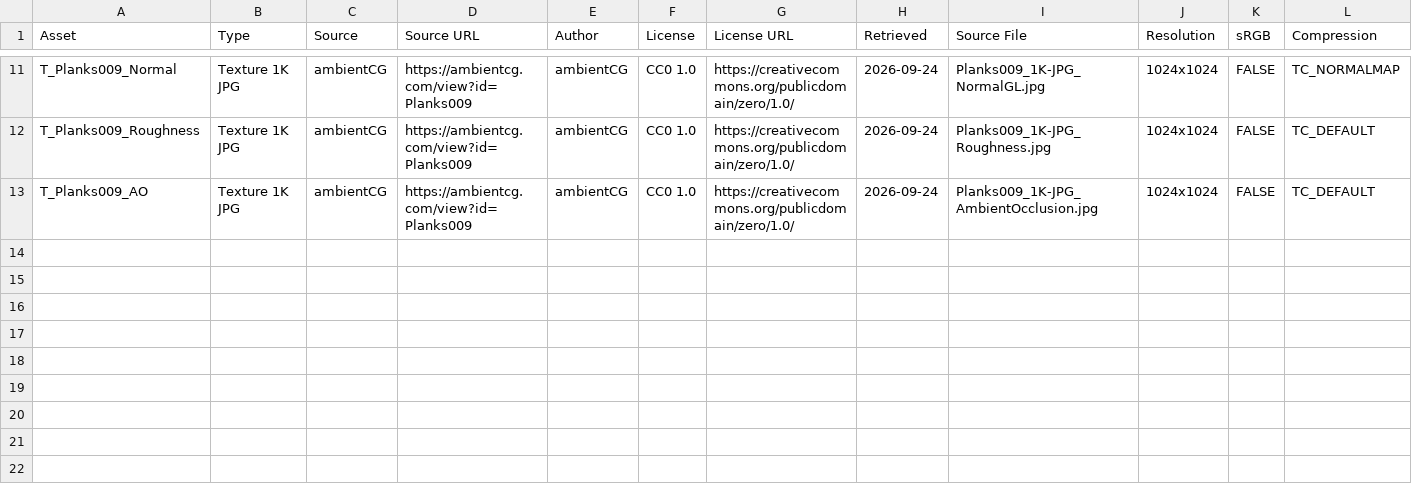
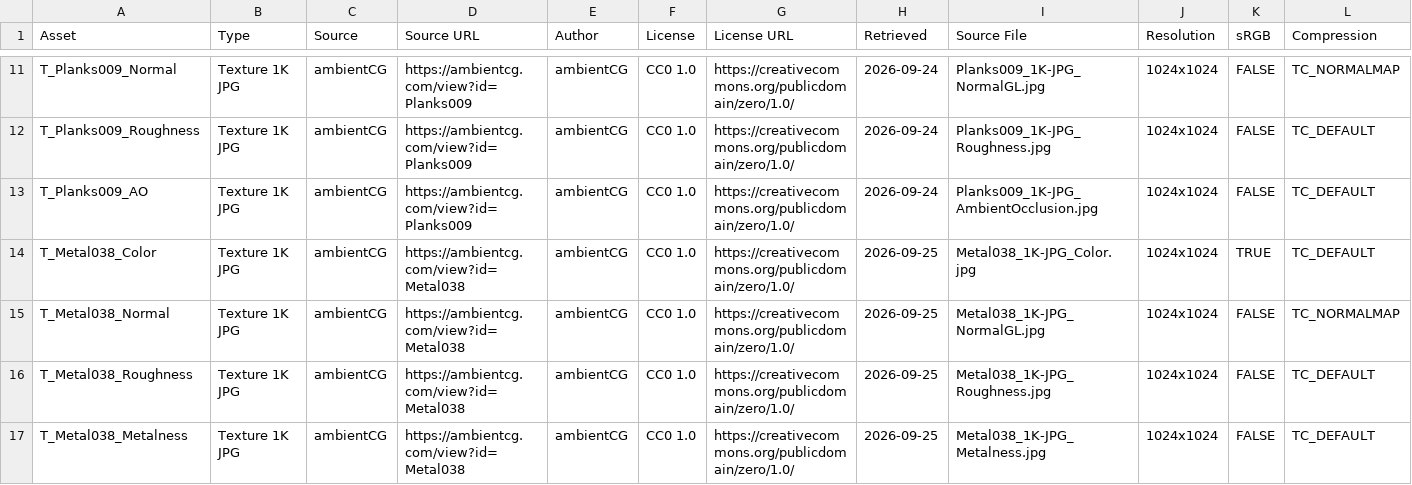
Before and after one commit to MasseStiefel749/help-me-build-SAOMMO, a CSV file: ASSET-LICENSES.csv, drawn as a sheet; only a part is shown, gaps mark what is left out; rows hold the shown columns only; the diff names each change by its address in the sheet, - before the commit and + after, or states it on an @@ line.

Commit message:
#20(a): CC0 metal texture set Metal038 + headless texture importer
Backlog #20 part 1: source the metal texture class the slice never had
(Band 5 section 9). ambientCG Metal038 (tags "scratched, steel") is the
closest CC0 match to the spec section 7 "worn practice blades on racks";
the archive ships Color/NormalGL/Roughness/Metalness and no AO, which
already hints at the master-material wiring in part b.

New Content/Python/import_cc0_textures.py imports kept source archives
into /Game/Materials as T_<Set>_<Map> with the SAOMMO settings recorded
in ASSET-LICENSES.csv (Color sRGB+TC_DEFAULT, NormalGL TC_NORMALMAP,
data maps off-sRGB), idempotent and self-healing for wrong settings.
The three R8 sets were imported ad hoc on 2026-09-24 from archives that
are no longer kept, so JOBS lists only Metal038.

Verification: headless -run=pythonscript run, Saved/TextureImportResult.txt
ok=True imported=4 reused=0 with per-texture sRGB/compression read-back.
4 license rows appended to ASSET-LICENSES.csv (ambientCG CC0 1.0,
retrieved 2026-09-25). Content/assets/script only - no build per ADR-017b.

```diff
--- a/ASSET-LICENSES.csv
+++ b/ASSET-LICENSES.csv
+row 14: T_Metal038_Color | Texture 1K JPG | ambientCG | https://ambientcg.com/view?id=Metal038 | ambientCG | CC0 1.0 | https://creativecommons.org/publicdomain/zero/1.0/ | 2026-09-25 | Metal038_1K-JPG_Color.jpg | 1024x1024 | TRUE | TC_DEFAULT
+row 15: T_Metal038_Normal | Texture 1K JPG | ambientCG | https://ambientcg.com/view?id=Metal038 | ambientCG | CC0 1.0 | https://creativecommons.org/publicdomain/zero/1.0/ | 2026-09-25 | Metal038_1K-JPG_NormalGL.jpg | 1024x1024 | FALSE | TC_NORMALMAP
+row 16: T_Metal038_Roughness | Texture 1K JPG | ambientCG | https://ambientcg.com/view?id=Metal038 | ambientCG | CC0 1.0 | https://creativecommons.org/publicdomain/zero/1.0/ | 2026-09-25 | Metal038_1K-JPG_Roughness.jpg | 1024x1024 | FALSE | TC_DEFAULT
+row 17: T_Metal038_Metalness | Texture 1K JPG | ambientCG | https://ambientcg.com/view?id=Metal038 | ambientCG | CC0 1.0 | https://creativecommons.org/publicdomain/zero/1.0/ | 2026-09-25 | Metal038_1K-JPG_Metalness.jpg | 1024x1024 | FALSE | TC_DEFAULT
```
Also changed, not shown: 5 other files.
